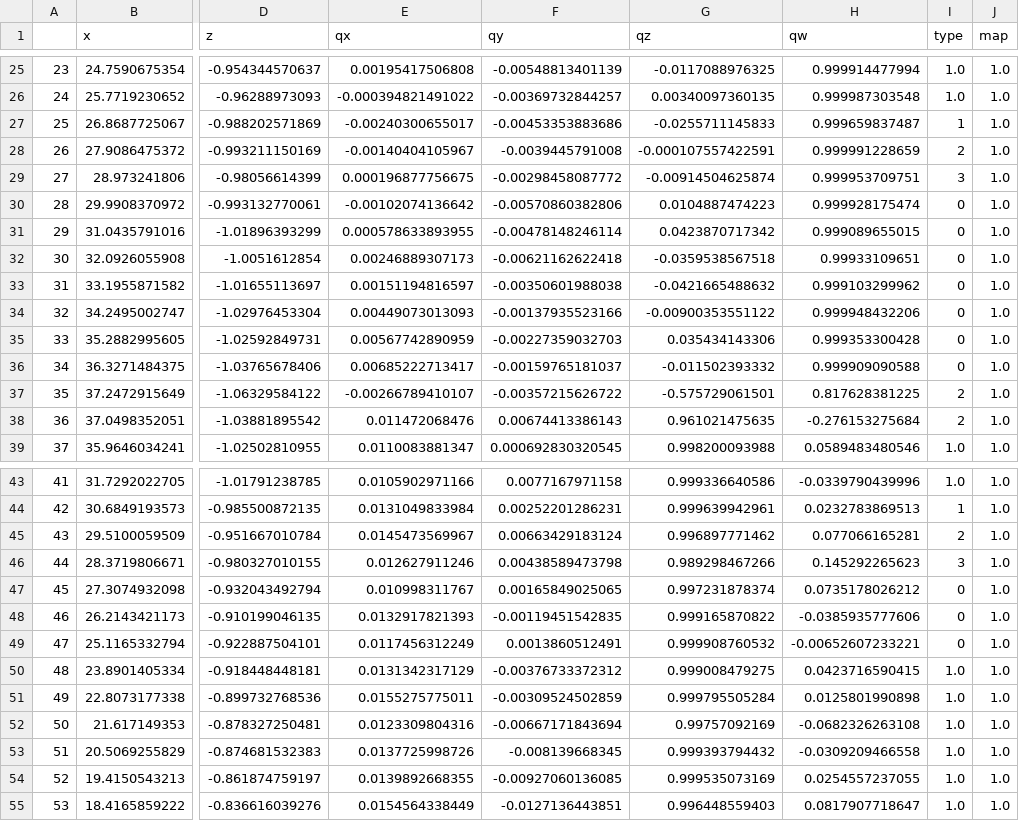
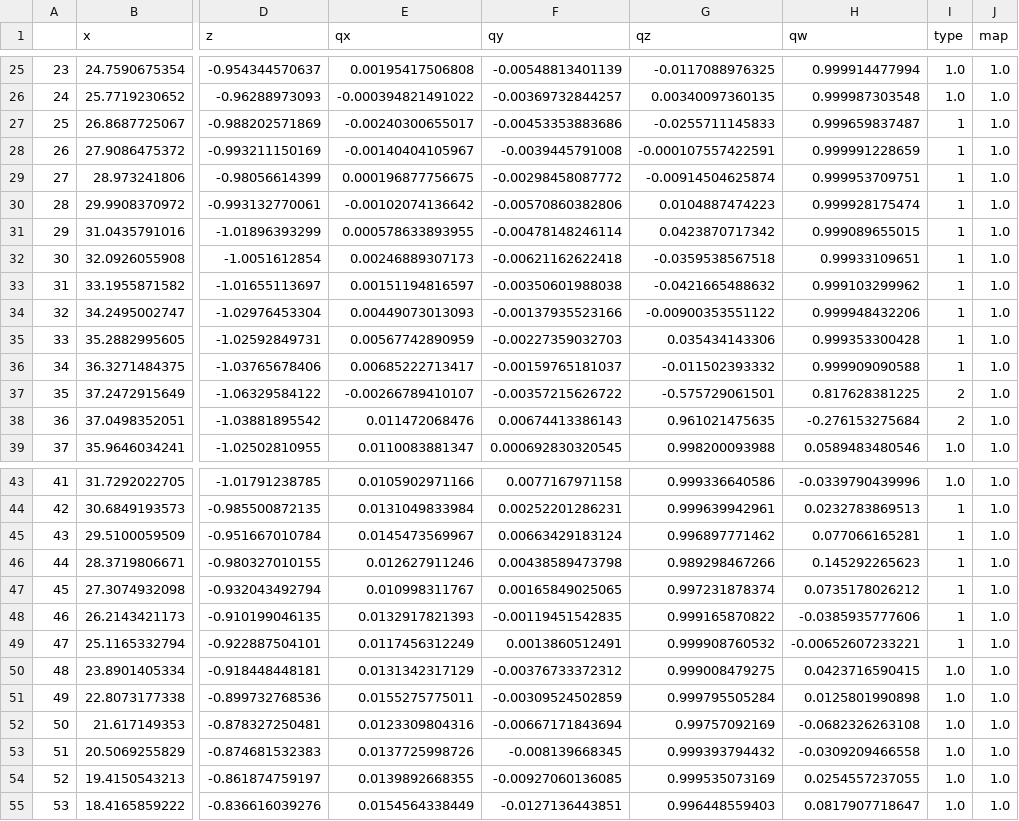
Before and after one commit to hrjp/kcctcore, a CSV file: config/waypointdata/kcct_b11.csv, drawn as a sheet; only a part is shown, gaps mark what is left out; the diff names each change by its address in the sheet, - before the commit and + after, or states it on an @@ line.

```diff
--- a/config/waypointdata/kcct_b11.csv
+++ b/config/waypointdata/kcct_b11.csv
-I28 (type): 2
+I28 (type): 1
-I29 (type): 3
+I29 (type): 1
-I30:I36 (type): 0
+I30:I36 (type): 1
-I45 (type): 2
+I45 (type): 1
-I46 (type): 3
+I46 (type): 1
-I47:I49 (type): 0
+I47:I49 (type): 1
```
Also changed, not shown: 2 other files.
